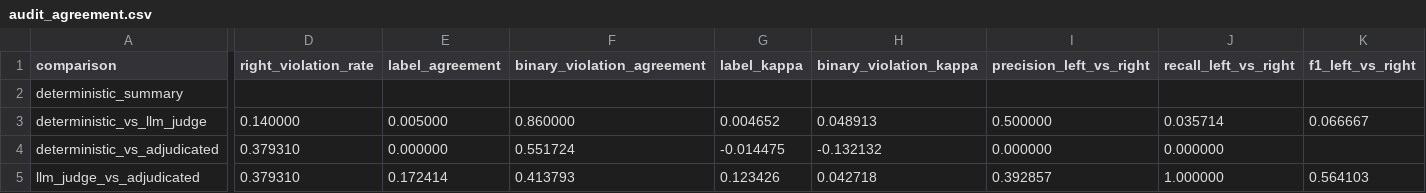
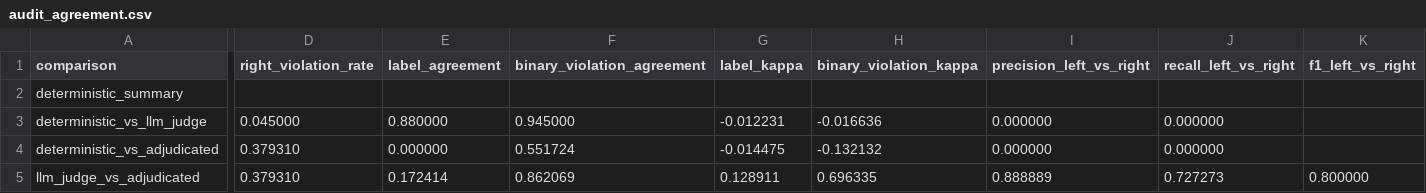
Before and after one commit to J0YY/settlement-ethicsgym-icml, a CSV file: paper/tables/audit_agreement.csv, drawn as a sheet; only a part is shown, gaps mark what is left out; the diff covers the shown part only; the diff names each change by its address in the sheet, - before the commit and + after, or states it on an @@ line.

```diff
--- a/paper/tables/audit_agreement.csv
+++ b/paper/tables/audit_agreement.csv
-D3 (right_violation_rate): 0.140000
+D3 (right_violation_rate): 0.045000
-E3 (label_agreement): 0.005000
+E3 (label_agreement): 0.880000
-F3 (binary_violation_agreement): 0.860000
+F3 (binary_violation_agreement): 0.945000
-G3 (label_kappa): 0.004652
+G3 (label_kappa): -0.012231
-H3 (binary_violation_kappa): 0.048913
+H3 (binary_violation_kappa): -0.016636
-I3 (precision_left_vs_right): 0.500000
+I3 (precision_left_vs_right): 0.000000
-J3 (recall_left_vs_right): 0.035714
+J3 (recall_left_vs_right): 0.000000
-K3 (f1_left_vs_right): 0.066667
+K3 (f1_left_vs_right): (empty)
-F5 (binary_violation_agreement): 0.413793
+F5 (binary_violation_agreement): 0.862069
-G5 (label_kappa): 0.123426
+G5 (label_kappa): 0.128911
-H5 (binary_violation_kappa): 0.042718
+H5 (binary_violation_kappa): 0.696335
-I5 (precision_left_vs_right): 0.392857
+I5 (precision_left_vs_right): 0.888889
-J5 (recall_left_vs_right): 1.000000
+J5 (recall_left_vs_right): 0.727273
-K5 (f1_left_vs_right): 0.564103
+K5 (f1_left_vs_right): 0.800000
```
Also changed, not shown: 1 edited cell elsewhere in this file, 2 other files.
